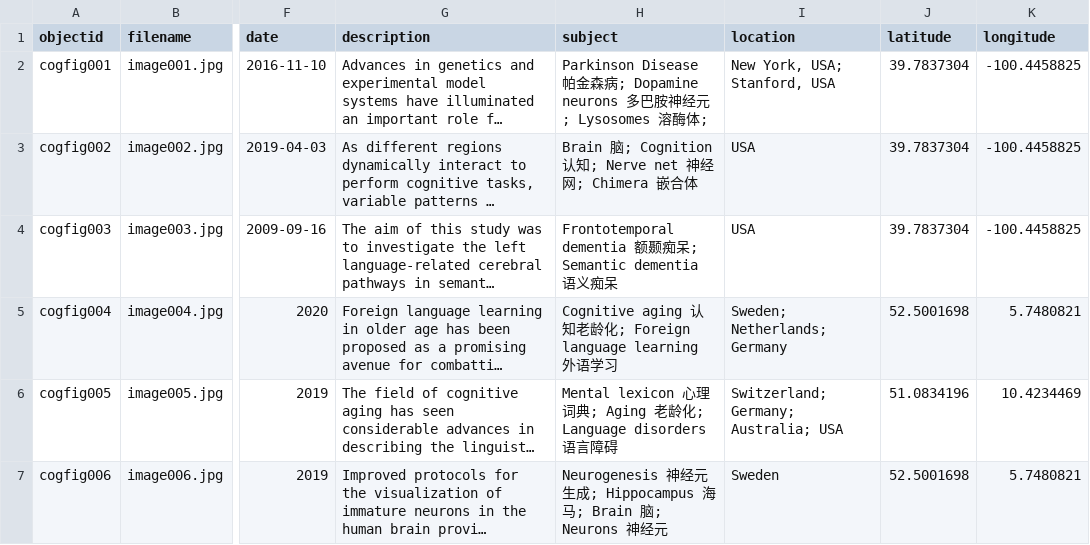
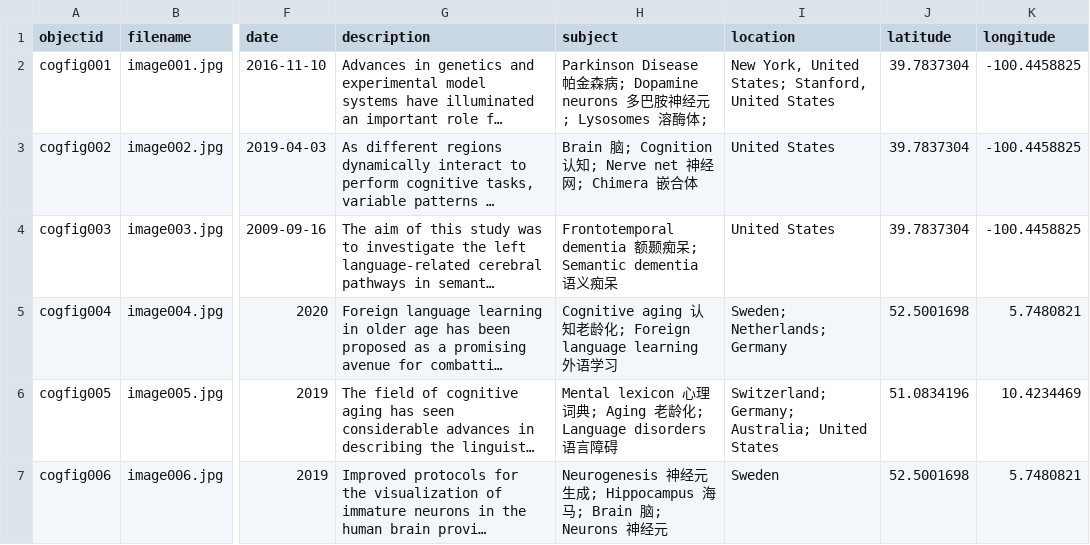
Before and after one commit to archivesw/cogfigcollection, a CSV file: _data/cogfig.csv, drawn as a sheet; only a part is shown, gaps mark what is left out; long unchanged cells end in …; the diff covers the shown part only; the diff names each change by its address in the sheet, - before the commit and + after, or states it on an @@ line.

Commit message:
Add file via upload

```diff
--- a/_data/cogfig.csv
+++ b/_data/cogfig.csv
-I2 (location): New York, USA; Stanford, USA
+I2 (location): New York, United States; Stanford, United States
-I3:I4 (location): USA
+I3:I4 (location): United States
-I6 (location): Switzerland; Germany; Australia; USA
+I6 (location): Switzerland; Germany; Australia; United States
```
Also changed, not shown: 1 added row and 3 edited cells elsewhere in this file.
